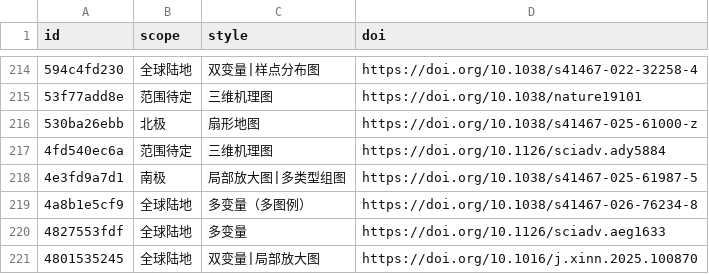
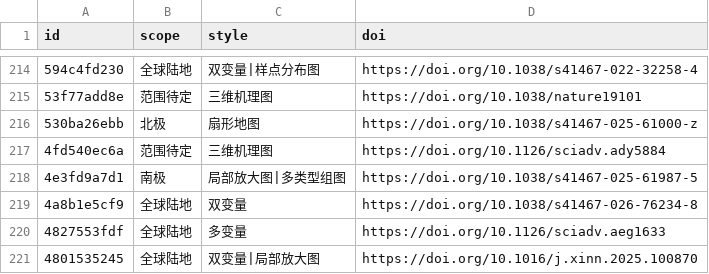
Before and after one commit to zbhgis/GeoSciPlot, a CSV file: meta/titles.csv, drawn as a sheet; only a part is shown, gaps mark what is left out; the diff names each change by its address in the sheet, - before the commit and + after, or states it on an @@ line.

```diff
--- a/meta/titles.csv
+++ b/meta/titles.csv
-C219 (style): 多变量（多图例）
+C219 (style): 双变量
```
Also changed, not shown: 1 other file.
